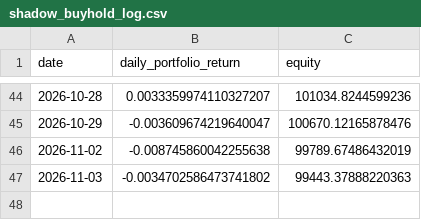
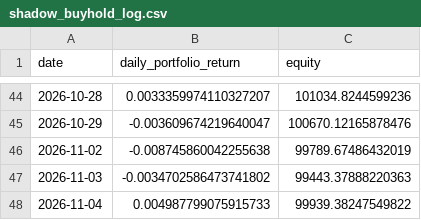
Before and after one commit to pascalburki/regime-strategy-paper-trading, a CSV file: shadow_buyhold_log.csv, drawn as a sheet; only a part is shown, gaps mark what is left out; the diff names each change by its address in the sheet, - before the commit and + after, or states it on an @@ line.

```diff
--- a/shadow_buyhold_log.csv
+++ b/shadow_buyhold_log.csv
+row 48: 2026-11-04 | 0.004987799075915733 | 99939.38247549822
```
